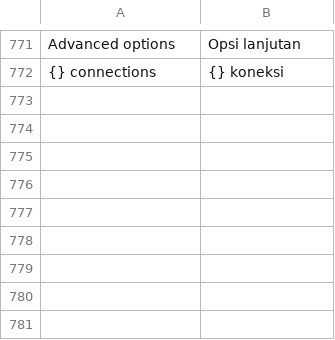
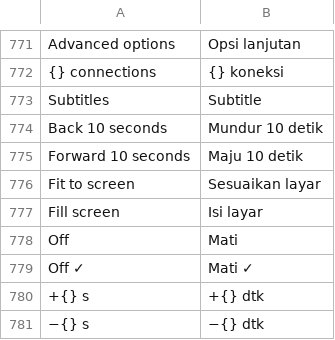
Before and after one commit to edulazycreator-beep/SDM, a TSV file: core/common/src/main/resources/sdm-i18n/id.tsv, drawn as a sheet; only a part is shown, gaps mark what is left out; the diff names each change by its address in the sheet, - before the commit and + after, or states it on an @@ line.

```diff
--- a/core/common/src/main/resources/sdm-i18n/id.tsv
+++ b/core/common/src/main/resources/sdm-i18n/id.tsv
+row 773: Subtitles | Subtitle
+row 774: Back 10 seconds | Mundur 10 detik
+row 775: Forward 10 seconds | Maju 10 detik
+row 776: Fit to screen | Sesuaikan layar
+row 777: Fill screen | Isi layar
+row 778: Off | Mati
+row 779: Off ✓ | Mati ✓
+row 780: +{} s | +{} dtk
+row 781: −{} s | −{} dtk
```
Also changed, not shown: 2 other files.
